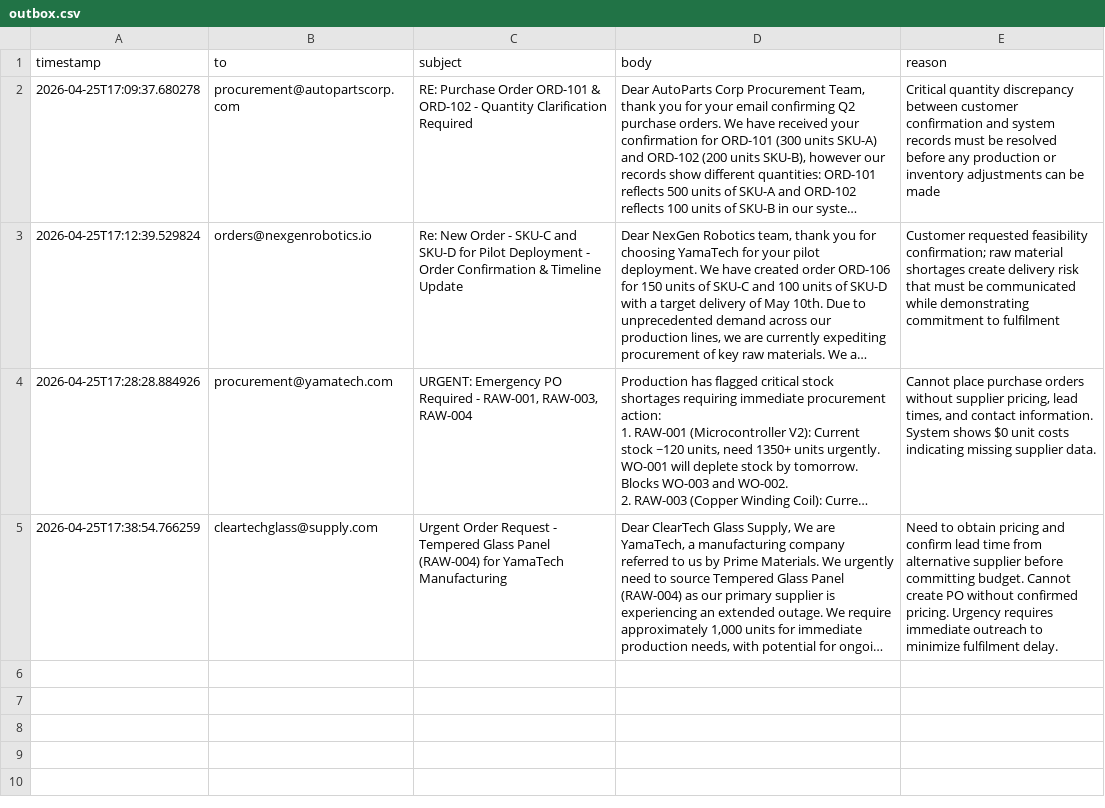
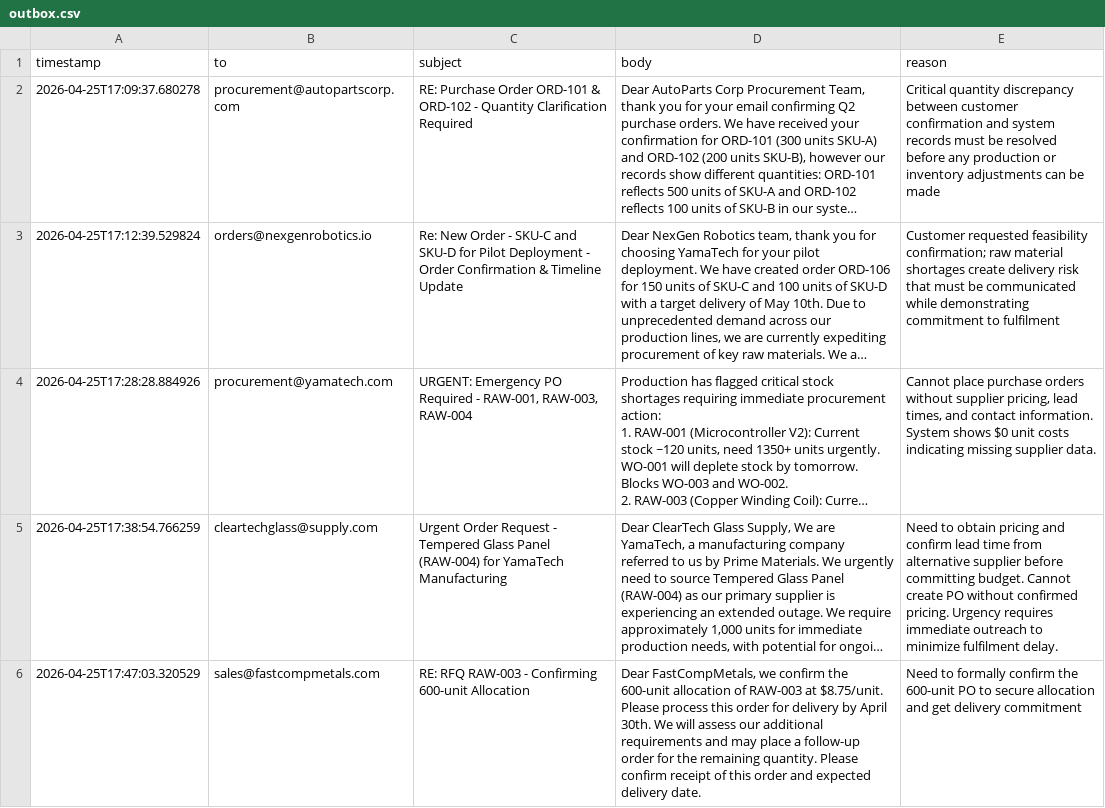
Before and after one commit to StevenChang21/Yama_UM_Hackathon_2026, a CSV file: backend/data/outbox.csv, drawn as a sheet; long unchanged cells end in …; the diff names each change by its address in the sheet, - before the commit and + after, or states it on an @@ line.

```diff
--- a/backend/data/outbox.csv
+++ b/backend/data/outbox.csv
+row 6: 2026-04-25T17:47:03.320529 | sales@fastcompmetals.com | RE: RFQ RAW-003 - Confirming 600-unit Allocation | Dear FastCompMetals, we confirm the 600-unit allocation of RAW-003 at $8.75/unit. Please process this order for delivery by April 30th. We will assess our additional requirements and may place a follow-up order for the remaining quantity. Please confirm receipt of this order and expected delivery date. | Need to formally confirm the 600-unit PO to secure allocation and get delivery commitment
```
Also changed, not shown: backend/data/finance.csv, backend/data/inventory.csv, 4 other files.
